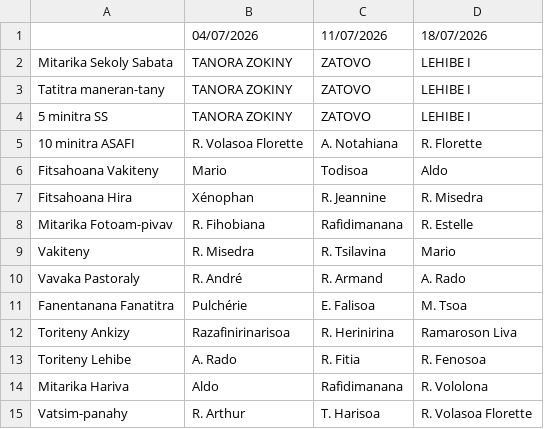
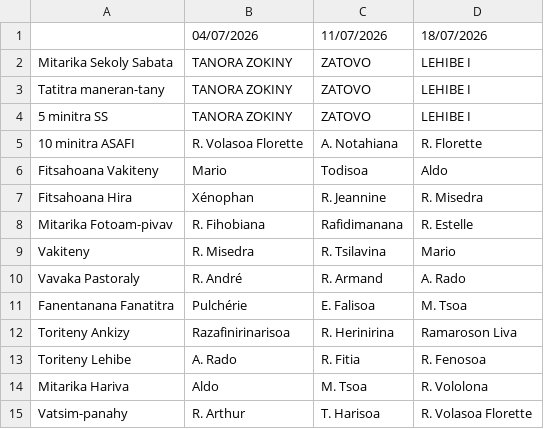
Before and after one commit to nainaw/fanompo, a CSV file: schedule.csv, drawn as a sheet.

Commit message:
Update schedule from Google Sheets (03/07/2026 15:27:07)

```diff
--- a/schedule.csv
+++ b/schedule.csv
@@ -13,3 +13,3 @@
 "Toriteny Lehibe","A. Rado","R. Fitia","R. Fenosoa"
-"Mitarika Hariva","Aldo","Rafidimanana","R. Vololona"
+"Mitarika Hariva","Aldo","M. Tsoa","R. Vololona"
 "Vatsim-panahy","R. Arthur","T. Harisoa","R. Volasoa Florette"
```
